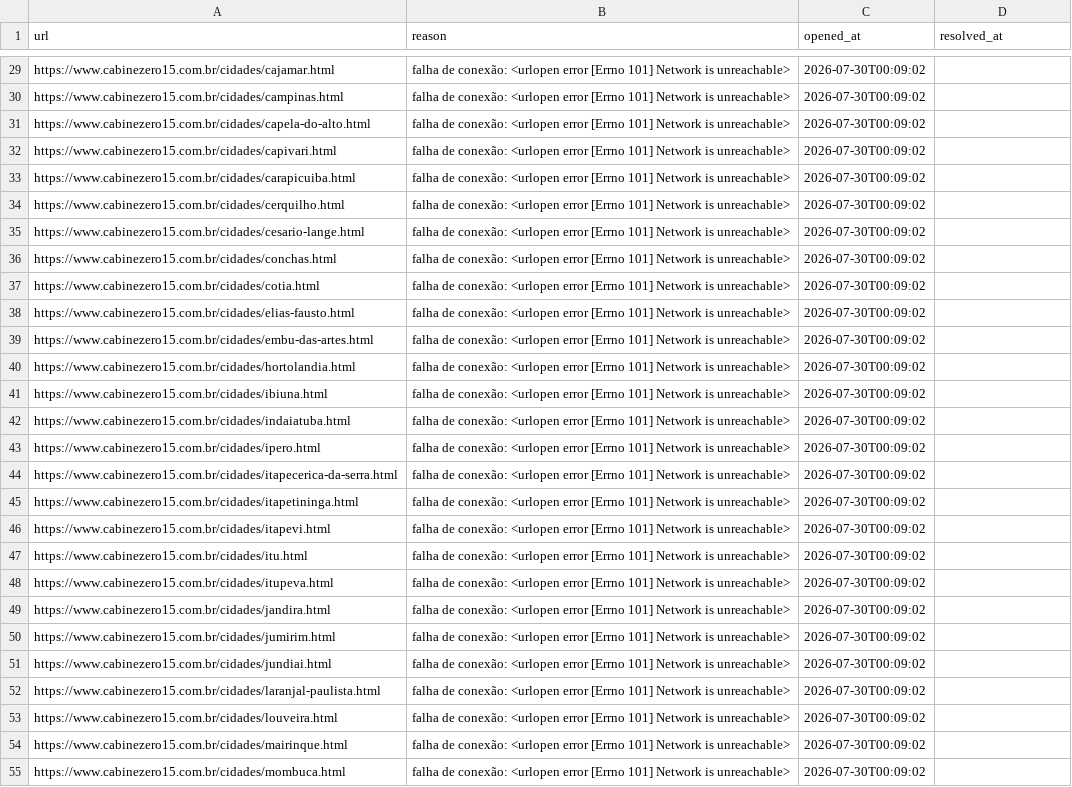
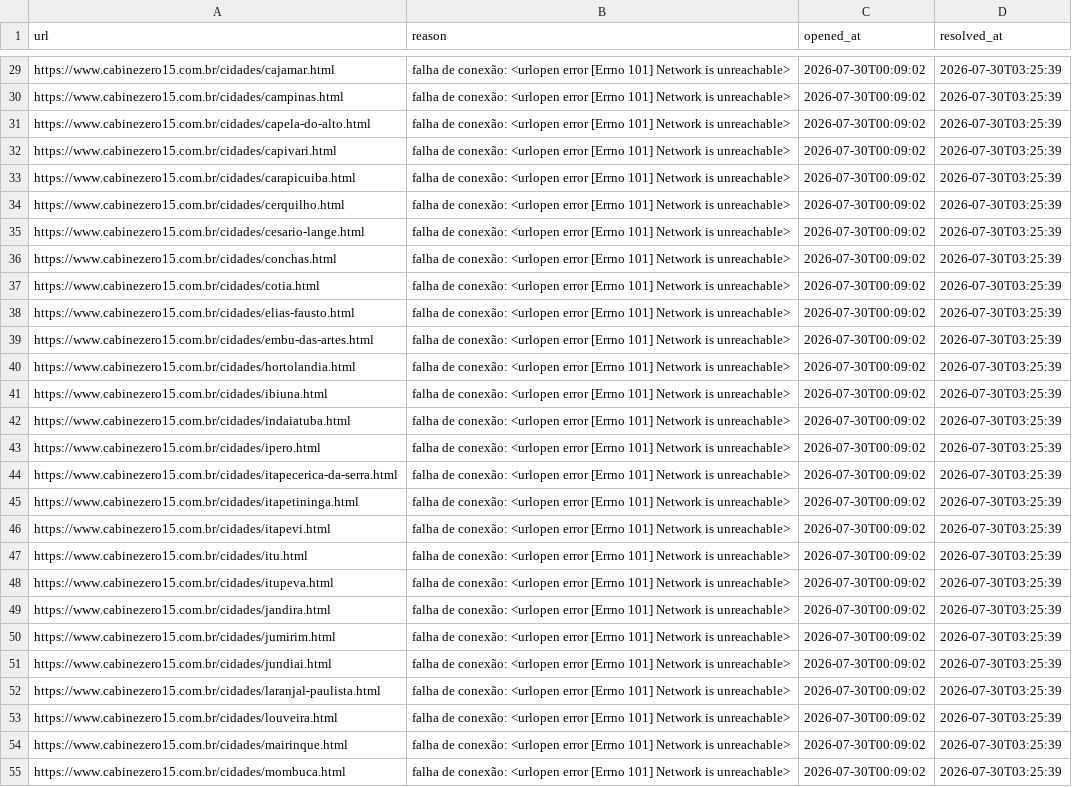
Before and after one commit to AlmiroJunior/monitor-cz15, a CSV file: data/incidents_week.csv, drawn as a sheet; only a part is shown, gaps mark what is left out; the diff covers the shown part only; the diff names each change by its address in the sheet, - before the commit and + after, or states it on an @@ line.

```diff
--- a/data/incidents_week.csv
+++ b/data/incidents_week.csv
-D29:D55 (resolved_at): (empty)
+D29:D55 (resolved_at): 2026-07-30T03:25:39
```
Also changed, not shown: 84 edited cells elsewhere in this file.
